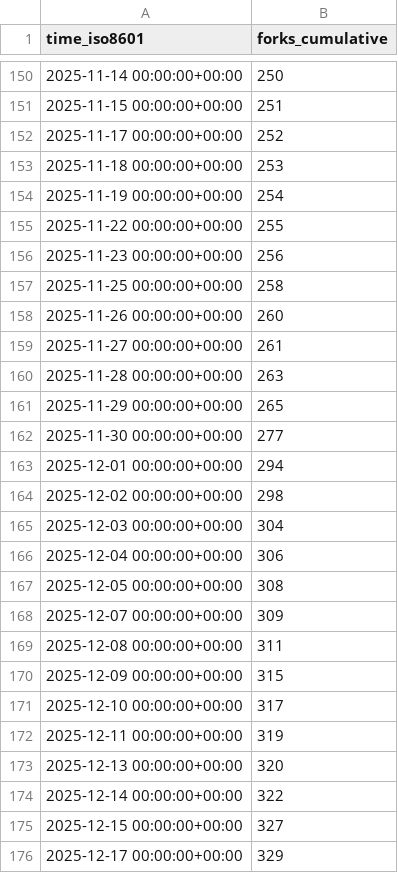
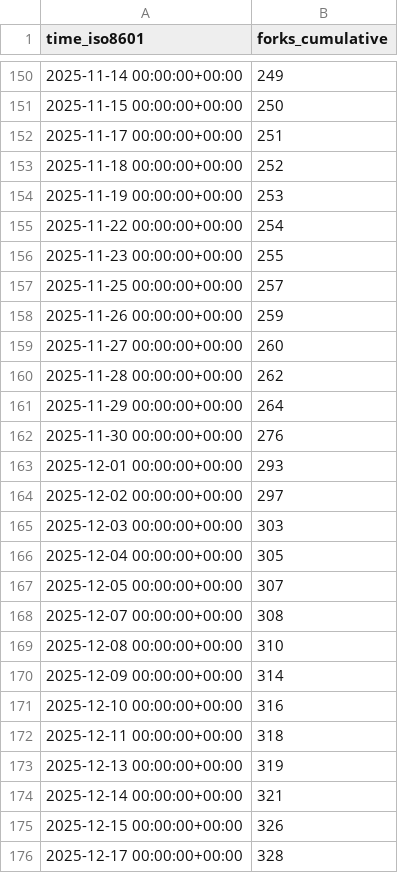
Before and after one commit to lnennnn/PPTAgent_data, a CSV file: icip-cas/PPTAgent/ghrs-data/forks.csv, drawn as a sheet; only a part is shown, gaps mark what is left out; the diff covers the shown part only.

```diff
--- a/icip-cas/PPTAgent/ghrs-data/forks.csv
+++ b/icip-cas/PPTAgent/ghrs-data/forks.csv
@@ -150,27 +150,27 @@ time_iso8601,forks_cumulative
-2025-11-14 00:00:00+00:00,250
-2025-11-15 00:00:00+00:00,251
-2025-11-17 00:00:00+00:00,252
-2025-11-18 00:00:00+00:00,253
-2025-11-19 00:00:00+00:00,254
-2025-11-22 00:00:00+00:00,255
-2025-11-23 00:00:00+00:00,256
-2025-11-25 00:00:00+00:00,258
-2025-11-26 00:00:00+00:00,260
-2025-11-27 00:00:00+00:00,261
-2025-11-28 00:00:00+00:00,263
-2025-11-29 00:00:00+00:00,265
-2025-11-30 00:00:00+00:00,277
-2025-12-01 00:00:00+00:00,294
-2025-12-02 00:00:00+00:00,298
-2025-12-03 00:00:00+00:00,304
-2025-12-04 00:00:00+00:00,306
-2025-12-05 00:00:00+00:00,308
-2025-12-07 00:00:00+00:00,309
-2025-12-08 00:00:00+00:00,311
-2025-12-09 00:00:00+00:00,315
-2025-12-10 00:00:00+00:00,317
-2025-12-11 00:00:00+00:00,319
-2025-12-13 00:00:00+00:00,320
-2025-12-14 00:00:00+00:00,322
-2025-12-15 00:00:00+00:00,327
-2025-12-17 00:00:00+00:00,329
+2025-11-14 00:00:00+00:00,249
+2025-11-15 00:00:00+00:00,250
+2025-11-17 00:00:00+00:00,251
+2025-11-18 00:00:00+00:00,252
+2025-11-19 00:00:00+00:00,253
+2025-11-22 00:00:00+00:00,254
+2025-11-23 00:00:00+00:00,255
+2025-11-25 00:00:00+00:00,257
+2025-11-26 00:00:00+00:00,259
+2025-11-27 00:00:00+00:00,260
+2025-11-28 00:00:00+00:00,262
+2025-11-29 00:00:00+00:00,264
+2025-11-30 00:00:00+00:00,276
+2025-12-01 00:00:00+00:00,293
+2025-12-02 00:00:00+00:00,297
+2025-12-03 00:00:00+00:00,303
+2025-12-04 00:00:00+00:00,305
+2025-12-05 00:00:00+00:00,307
+2025-12-07 00:00:00+00:00,308
+2025-12-08 00:00:00+00:00,310
+2025-12-09 00:00:00+00:00,314
+2025-12-10 00:00:00+00:00,316
+2025-12-11 00:00:00+00:00,318
+2025-12-13 00:00:00+00:00,319
+2025-12-14 00:00:00+00:00,321
+2025-12-15 00:00:00+00:00,326
+2025-12-17 00:00:00+00:00,328
```
Also changed, not shown: 1 added row and 161 edited cells elsewhere in this file, icip-cas/PPTAgent/ghrs-data/stargazers.csv.
